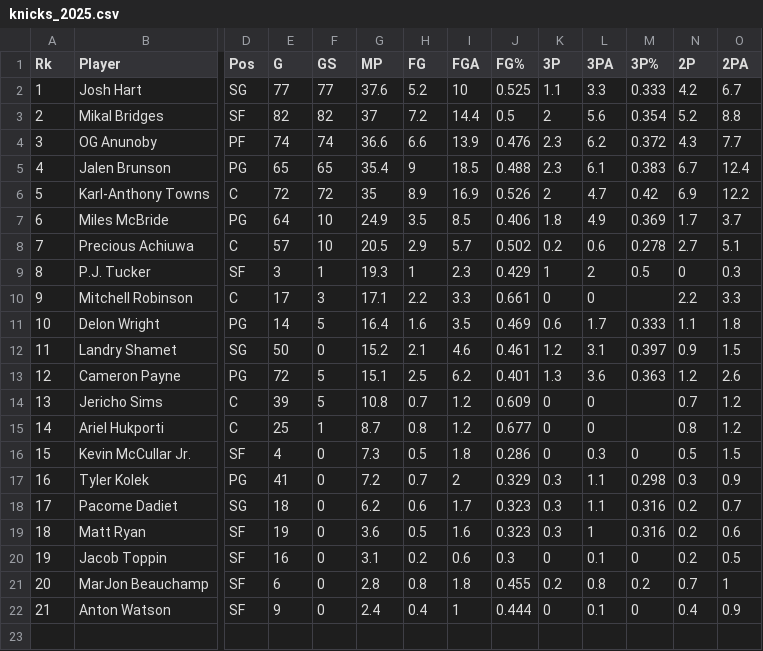
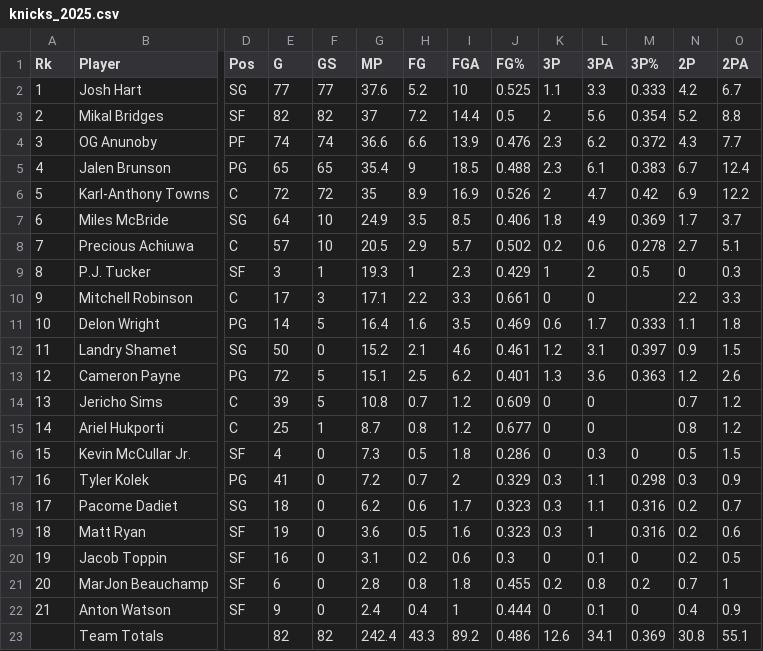
Before and after one commit to RyannWongg/House-of-Data, a CSV file: data/2025_season/knicks_2025.csv, drawn as a sheet; only a part is shown, gaps mark what is left out; rows hold the shown columns only; the diff names each change by its address in the sheet, - before the commit and + after, or states it on an @@ line.

Commit message:
comparison data updated

```diff
--- a/data/2025_season/knicks_2025.csv
+++ b/data/2025_season/knicks_2025.csv
-D7 (Pos): PG
+D7 (Pos): SG
+row 23:  | Team Totals |  | 82 | 82 | 242.4 | 43.3 | 89.2 | 0.486 | 12.6 | 34.1 | 0.369 | 30.8 | 55.1
```
Also changed, not shown: 54 other files.
